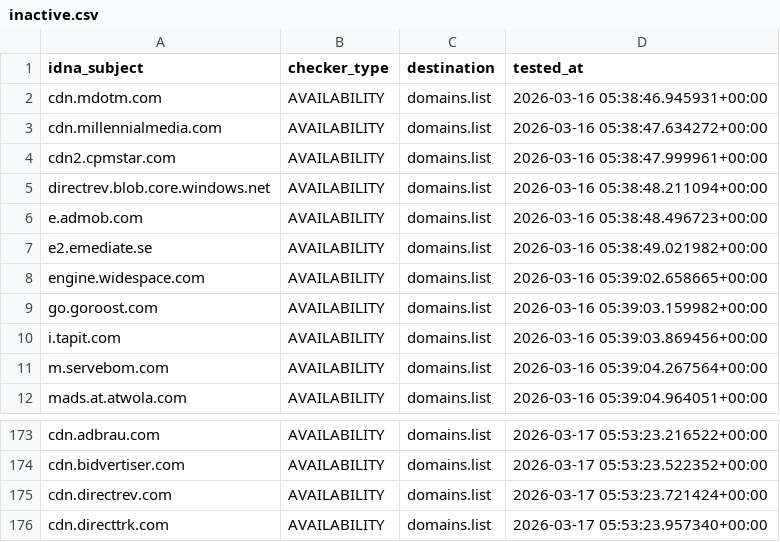
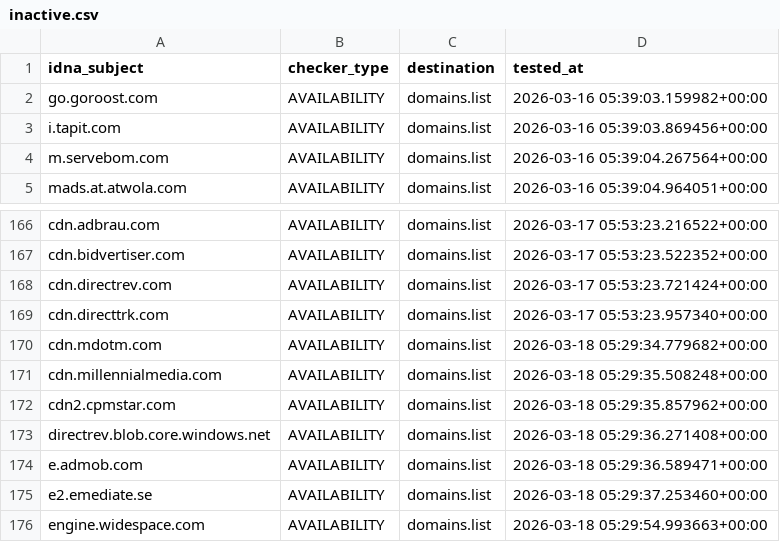
Before and after one commit to Ultimate-Hosts-Blacklist/MinimalHostsBlocker, a CSV file: .pyfunceble/inactive.csv, drawn as a sheet; only a part is shown, gaps mark what is left out; removed rows and columns are numbered as before the commit, all else as after; the diff names each change by its address in the sheet, - before the commit and + after, or states it on an @@ line.

```diff
--- a/.pyfunceble/inactive.csv
+++ b/.pyfunceble/inactive.csv
-row 2: cdn.mdotm.com | AVAILABILITY | domains.list | 2026-03-16 05:38:46.945931+00:00
-row 3: cdn.millennialmedia.com | AVAILABILITY | domains.list | 2026-03-16 05:38:47.634272+00:00
-row 4: cdn2.cpmstar.com | AVAILABILITY | domains.list | 2026-03-16 05:38:47.999961+00:00
-row 5: directrev.blob.core.windows.net | AVAILABILITY | domains.list | 2026-03-16 05:38:48.211094+00:00
-row 6: e.admob.com | AVAILABILITY | domains.list | 2026-03-16 05:38:48.496723+00:00
-row 7: e2.emediate.se | AVAILABILITY | domains.list | 2026-03-16 05:38:49.021982+00:00
-row 8: engine.widespace.com | AVAILABILITY | domains.list | 2026-03-16 05:39:02.658665+00:00
+row 170: cdn.mdotm.com | AVAILABILITY | domains.list | 2026-03-18 05:29:34.779682+00:00
+row 171: cdn.millennialmedia.com | AVAILABILITY | domains.list | 2026-03-18 05:29:35.508248+00:00
+row 172: cdn2.cpmstar.com | AVAILABILITY | domains.list | 2026-03-18 05:29:35.857962+00:00
+row 173: directrev.blob.core.windows.net | AVAILABILITY | domains.list | 2026-03-18 05:29:36.271408+00:00
+row 174: e.admob.com | AVAILABILITY | domains.list | 2026-03-18 05:29:36.589471+00:00
+row 175: e2.emediate.se | AVAILABILITY | domains.list | 2026-03-18 05:29:37.253460+00:00
+row 176: engine.widespace.com | AVAILABILITY | domains.list | 2026-03-18 05:29:54.993663+00:00
```
Also changed, not shown: 13 other files.
